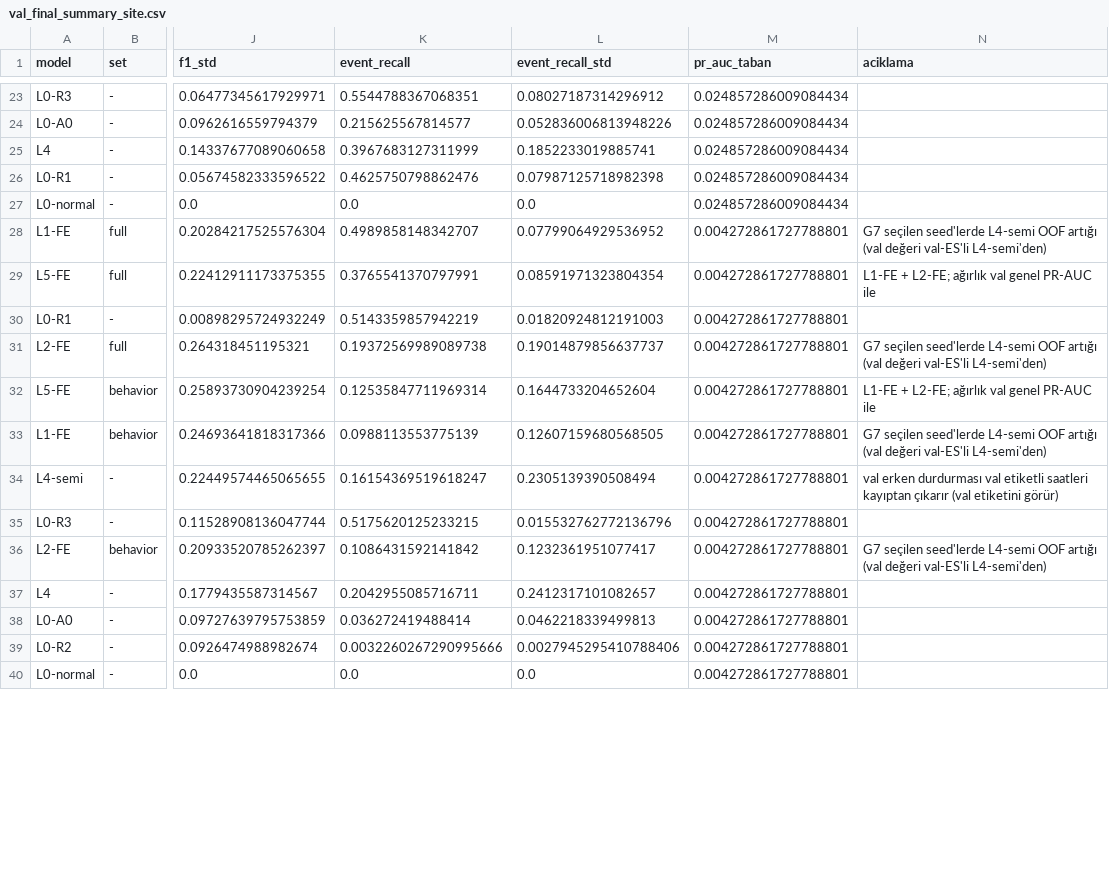
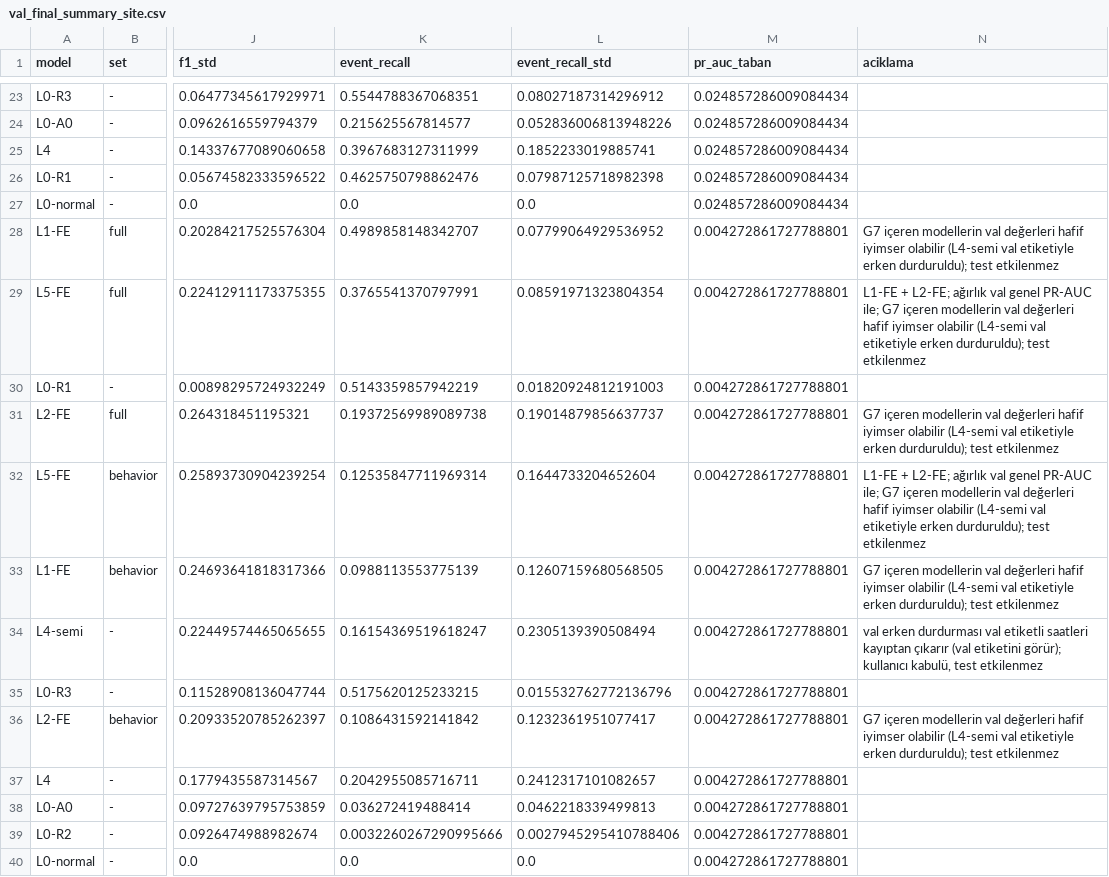
Before and after one commit to sseydaltin/Enerji-Tuketiminde-Anomali-Tespiti-ve-Kisa-Vadeli-Talep-Tahmini, a CSV file: results/lead/tables/val_final_summary_site.csv, drawn as a sheet; only a part is shown, gaps mark what is left out; the diff covers the shown part only; the diff names each change by its address in the sheet, - before the commit and + after, or states it on an @@ line.

```diff
--- a/results/lead/tables/val_final_summary_site.csv
+++ b/results/lead/tables/val_final_summary_site.csv
-N28 (aciklama): G7 seçilen seed'lerde L4-semi OOF artığı (val değeri val-ES'li L4-semi'den)
+N28 (aciklama): G7 içeren modellerin val değerleri hafif iyimser olabilir (L4-semi val etiketiyle erken durduruldu); test etkilenmez
-N29 (aciklama): …genel PR-AUC ile
+N29 (aciklama): …genel PR-AUC ile; G7 içeren modellerin val değerleri hafif iyimser olabilir (L4-semi val etiketiyle erken durduruldu); test etkilenmez
-N31 (aciklama): G7 seçilen seed'lerde L4-semi OOF artığı (val değeri val-ES'li L4-semi'den)
+N31 (aciklama): G7 içeren modellerin val değerleri hafif iyimser olabilir (L4-semi val etiketiyle erken durduruldu); test etkilenmez
-N32 (aciklama): …genel PR-AUC ile
+N32 (aciklama): …genel PR-AUC ile; G7 içeren modellerin val değerleri hafif iyimser olabilir (L4-semi val etiketiyle erken durduruldu); test etkilenmez
-N33 (aciklama): G7 seçilen seed'lerde L4-semi OOF artığı (val değeri val-ES'li L4-semi'den)
+N33 (aciklama): G7 içeren modellerin val değerleri hafif iyimser olabilir (L4-semi val etiketiyle erken durduruldu); test etkilenmez
-N34 (aciklama): …(val etiketini görür)
+N34 (aciklama): …(val etiketini görür); kullanıcı kabulü, test etkilenmez
-N36 (aciklama): G7 seçilen seed'lerde L4-semi OOF artığı (val değeri val-ES'li L4-semi'den)
+N36 (aciklama): G7 içeren modellerin val değerleri hafif iyimser olabilir (L4-semi val etiketiyle erken durduruldu); test etkilenmez
```
Also changed, not shown: 35 edited cells elsewhere in this file, results/lead/tables/val_final_summary.csv, results/lead/tables/val_selection_v2.csv, 6 other files.
